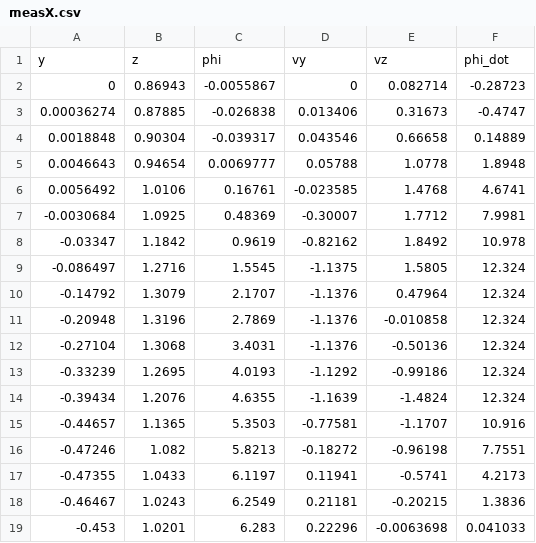
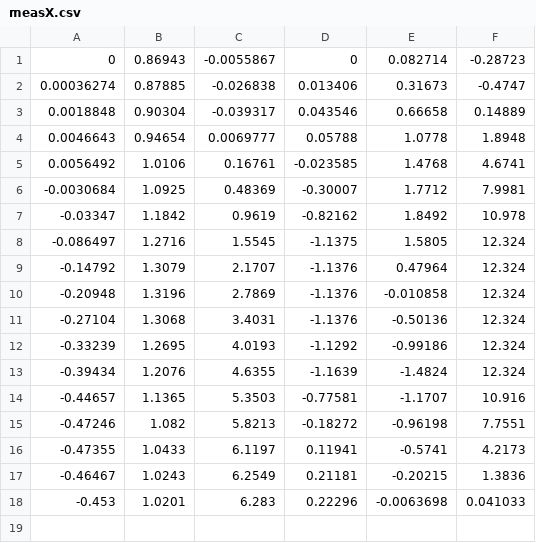
Before and after one commit to enhatem/flip_trajectory_generation, a CSV file: old/polynomial_degree_5/3_parts/fmincon/saved_data/measX.csv, drawn as a sheet.

Commit message:
Started new script for flip trajectory generation (fmincon)

```diff
--- a/old/polynomial_degree_5/3_parts/fmincon/saved_data/measX.csv
+++ b/old/polynomial_degree_5/3_parts/fmincon/saved_data/measX.csv
@@ -1,2 +1 @@
-y,z,phi,vy,vz,phi_dot
 0,0.86943,-0.0055867,0,0.082714,-0.28723
```
Also changed, not shown: old/polynomial_degree_5/3_parts/fmincon/saved_data/simU.csv, 12 other files.
